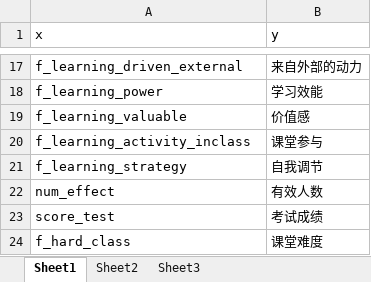
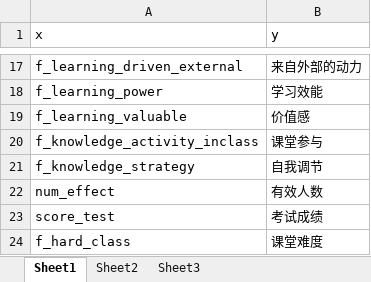
Before and after one commit to perlatex/tidy_easyuse, an Excel workbook: edu_stats_report2022/data/pairs.xlsx, sheet Sheet1, drawn as a sheet; only a part is shown, gaps mark what is left out; values as stored, in another font and other column widths than the file's, no borders; the diff names each change by its address in the sheet, - before the commit and + after, or states it on an @@ line.

```diff
--- a/edu_stats_report2022/data/pairs.xlsx (sheet Sheet1)
+++ b/edu_stats_report2022/data/pairs.xlsx (sheet Sheet1)
-A20 (x): f_learning_activity_inclass
+A20 (x): f_knowledge_activity_inclass
-A21 (x): f_learning_strategy
+A21 (x): f_knowledge_strategy
```
Also changed, not shown: 2 other files.
